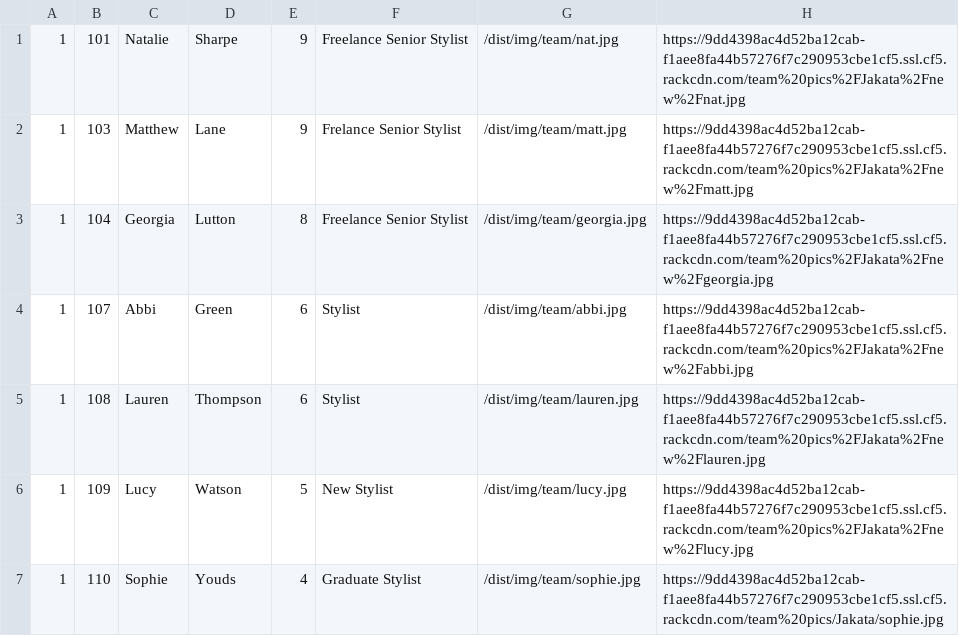
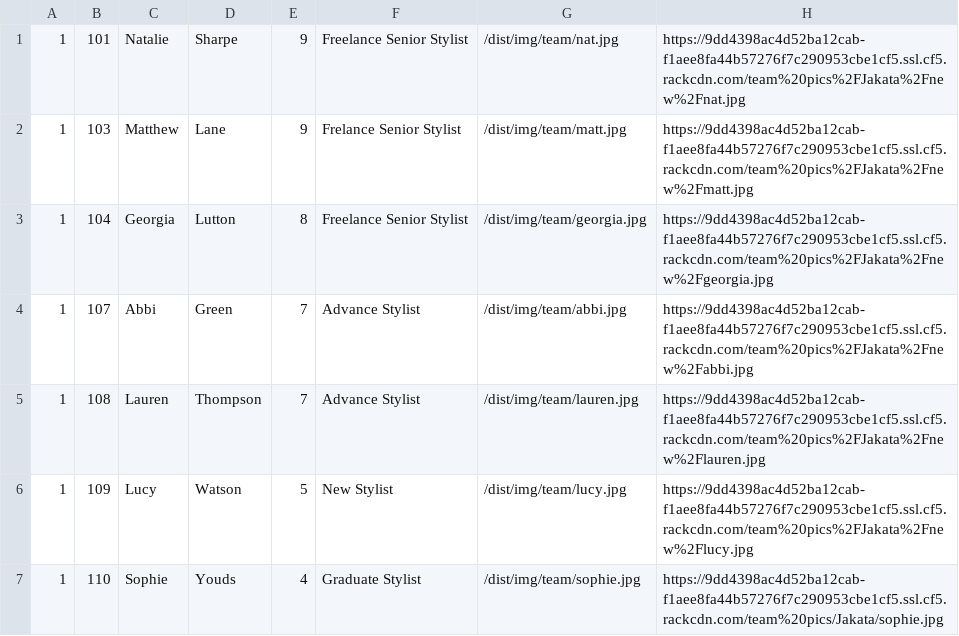
Before and after one commit to araquach/pk20, a CSV file: data/csv/team_members/Jakata-Jakata.csv, drawn as a sheet; only a part is shown; the diff names each change by its address in the sheet, - before the commit and + after, or states it on an @@ line.

```diff
--- a/data/csv/team_members/Jakata-Jakata.csv
+++ b/data/csv/team_members/Jakata-Jakata.csv
-E4:E5: 6
+E4:E5: 7
-F4:F5: Stylist
+F4:F5: Advance Stylist
```
Also changed, not shown: data/csv/team_members/PK-PK.csv, 1 other file.
